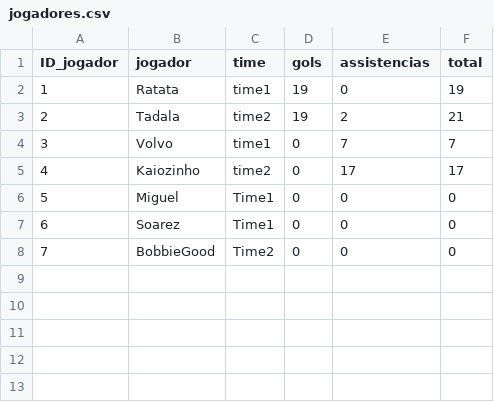
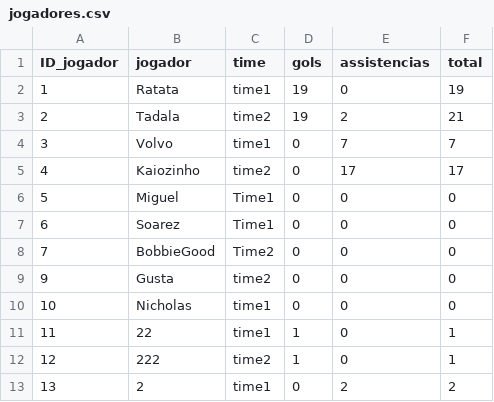
Before and after one commit to nicholasferreira0401-code/campinhoapp, a CSV file: api/jogadores.csv, drawn as a sheet; the diff names each change by its address in the sheet, - before the commit and + after, or states it on an @@ line.

```diff
--- a/api/jogadores.csv
+++ b/api/jogadores.csv
+row 9: 9 | Gusta | time2 | 0 | 0 | 0
+row 10: 10 | Nicholas | time1 | 0 | 0 | 0
+row 11: 11 | 22 | time1 | 1 | 0 | 1
+row 12: 12 | 222 | time2 | 1 | 0 | 1
+row 13: 13 | 2 | time1 | 0 | 2 | 2
```
Also changed, not shown: api/partidas.csv, 11 other files.
